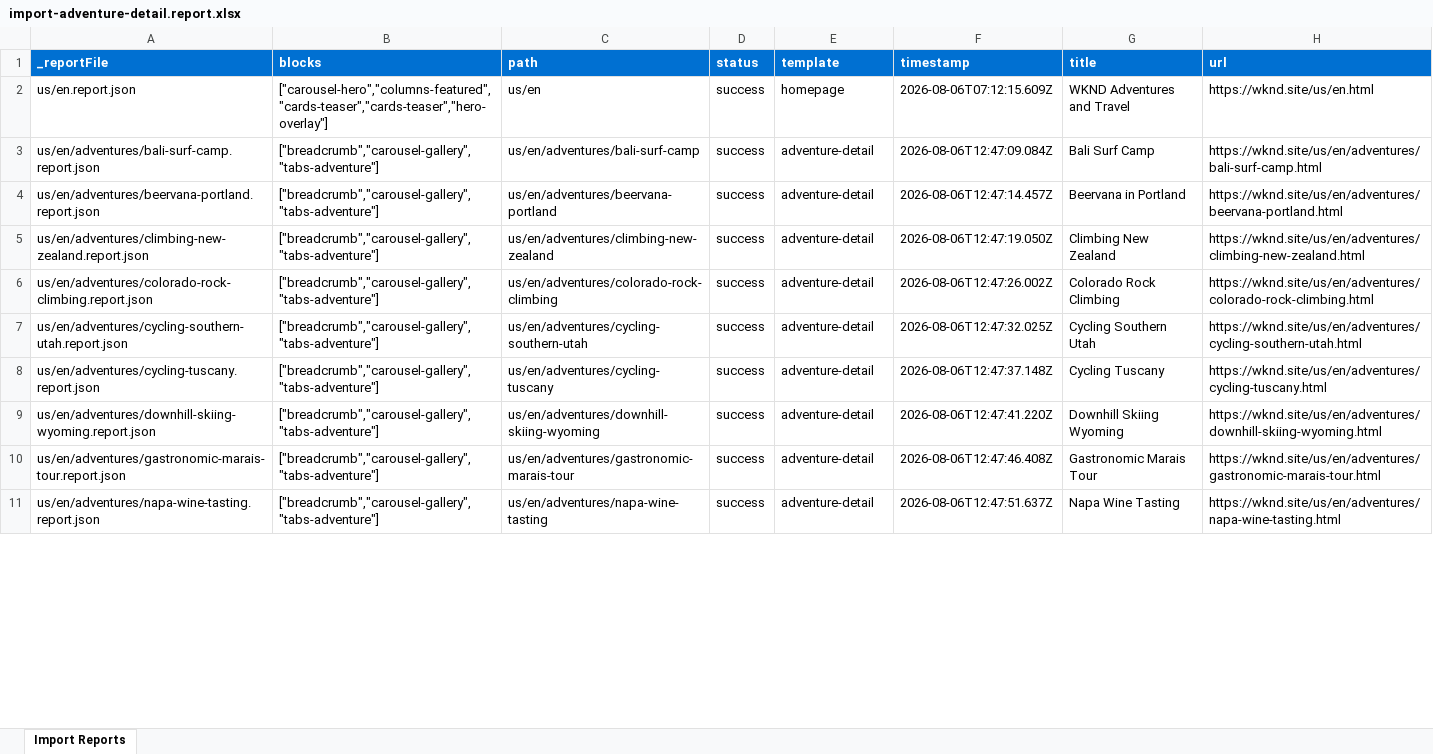
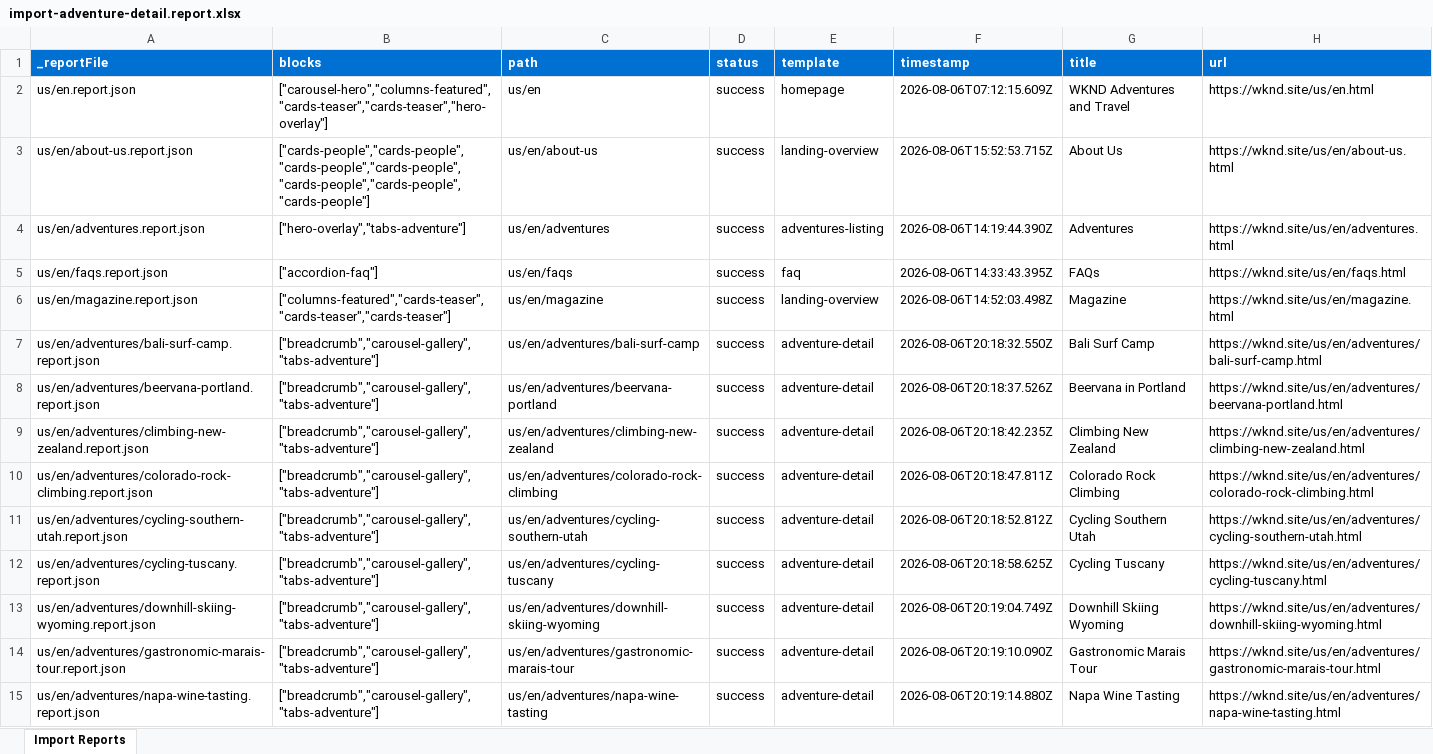
Before and after one commit to lawanya-adobe-eds/ema-eds-capstone-demo, an Excel workbook: tools/importer/reports/import-adventure-detail.report.xlsx, sheet Import Reports, drawn as a sheet; only a part is shown; values as stored, in another font and other column widths than the file's, no borders; addresses are those after the commit; the diff covers the shown part only; the diff names each change by its address in the sheet, - before the commit and + after, or states it on an @@ line.

```diff
--- a/tools/importer/reports/import-adventure-detail.report.xlsx (sheet Import Reports)
+++ b/tools/importer/reports/import-adventure-detail.report.xlsx (sheet Import Reports)
+row 3: us/en/about-us.report.json | ["cards-people","cards-people","cards-people","cards-people","cards-people","cards-people","cards-people"] | us/en/about-us | success | landing-overview | 2026-08-06T15:52:53.715Z | About Us | https://wknd.site/us/en/about-us.html
+row 4: us/en/adventures.report.json | ["hero-overlay","tabs-adventure"] | us/en/adventures | success | adventures-listing | 2026-08-06T14:19:44.390Z | Adventures | https://wknd.site/us/en/adventures.html
+row 5: us/en/faqs.report.json | ["accordion-faq"] | us/en/faqs | success | faq | 2026-08-06T14:33:43.395Z | FAQs | https://wknd.site/us/en/faqs.html
+row 6: us/en/magazine.report.json | ["columns-featured","cards-teaser","cards-teaser","cards-teaser"] | us/en/magazine | success | landing-overview | 2026-08-06T14:52:03.498Z | Magazine | https://wknd.site/us/en/magazine.html
-F7 (timestamp): 2026-08-06T12:47:09.084Z
+F7 (timestamp): 2026-08-06T20:18:32.550Z
-F8 (timestamp): 2026-08-06T12:47:14.457Z
+F8 (timestamp): 2026-08-06T20:18:37.526Z
-F9 (timestamp): 2026-08-06T12:47:19.050Z
+F9 (timestamp): 2026-08-06T20:18:42.235Z
-F10 (timestamp): 2026-08-06T12:47:26.002Z
+F10 (timestamp): 2026-08-06T20:18:47.811Z
-F11 (timestamp): 2026-08-06T12:47:32.025Z
+F11 (timestamp): 2026-08-06T20:18:52.812Z
-F12 (timestamp): 2026-08-06T12:47:37.148Z
+F12 (timestamp): 2026-08-06T20:18:58.625Z
-F13 (timestamp): 2026-08-06T12:47:41.220Z
+F13 (timestamp): 2026-08-06T20:19:04.749Z
-F14 (timestamp): 2026-08-06T12:47:46.408Z
+F14 (timestamp): 2026-08-06T20:19:10.090Z
-F15 (timestamp): 2026-08-06T12:47:51.637Z
+F15 (timestamp): 2026-08-06T20:19:14.880Z
```
Also changed, not shown: 5 added rows and 7 edited cells elsewhere in this sheet, tools/importer/reports/import-landing-overview.report.xlsx, 32 other files.
